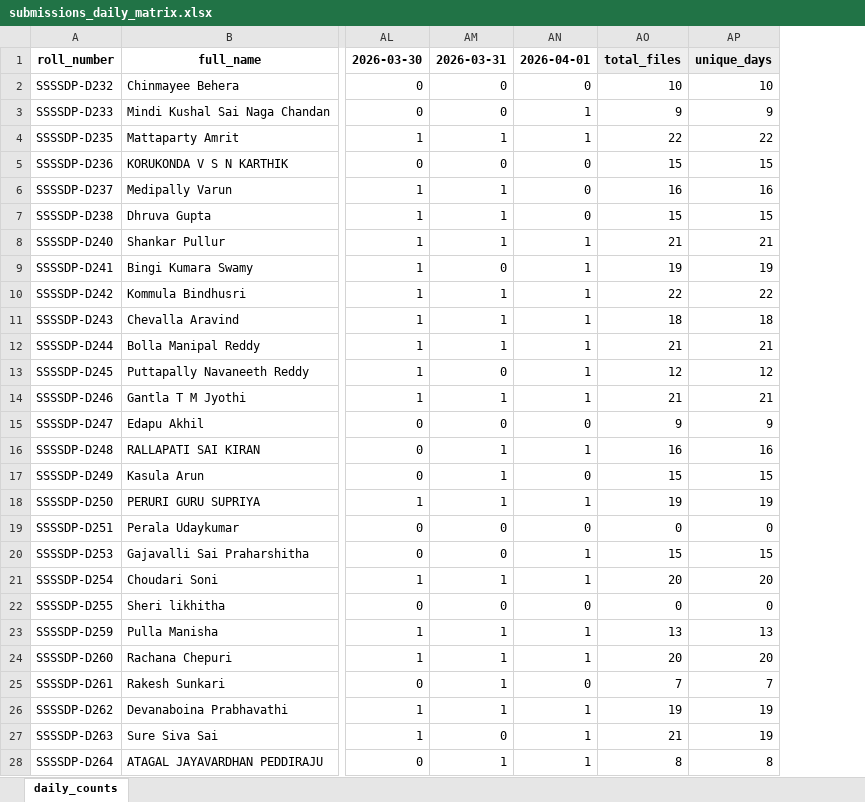
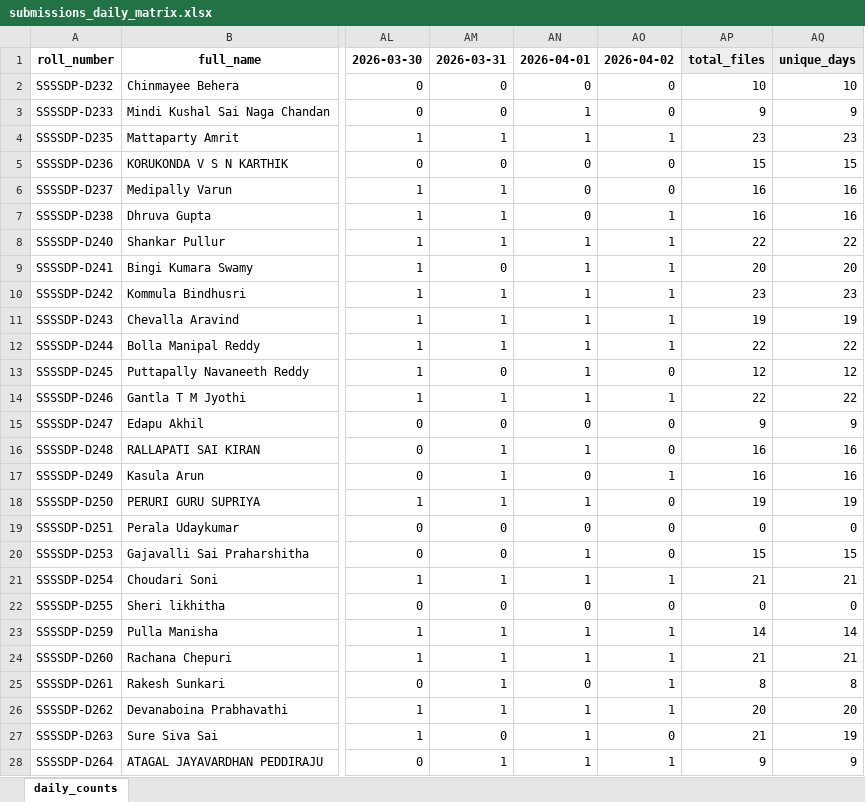
Before and after one commit to EaswarammaPreranaInc/SethuBatch3_DataEngineers, an Excel workbook: reports/submissions_daily_matrix.xlsx, sheet daily_counts, drawn as a sheet; only a part is shown, gaps mark what is left out; values as stored, in another font and other column widths than the file's, no borders; addresses are those after the commit; the diff covers the shown part only; the diff names each change by its address in the sheet, - before the commit and + after, or states it on an @@ line.

```diff
--- a/reports/submissions_daily_matrix.xlsx (sheet daily_counts)
+++ b/reports/submissions_daily_matrix.xlsx (sheet daily_counts)
+column AO, rows 1-28: 2026-04-02 | 0 | 0 | 1 | 0 | 0 | 1 | 1 | 1 | 1 | 1 | 1 | 0 | 1 | 0 | 0 | 1 | 0 | 0 | 0 | 1 | 0 | 1 | 1 | 1 | 1 | 0 | 1
-AP4: 22
+AP4: 23
-AQ4: 22
+AQ4: 23
-AP7: 15
+AP7: 16
-AQ7: 15
+AQ7: 16
-AP8: 21
+AP8: 22
-AQ8: 21
+AQ8: 22
-AP9: 19
+AP9: 20
-AQ9: 19
+AQ9: 20
-AP10: 22
+AP10: 23
-AQ10: 22
+AQ10: 23
-AP11: 18
+AP11: 19
-AQ11: 18
+AQ11: 19
-AP12: 21
+AP12: 22
-AQ12: 21
+AQ12: 22
-AP14: 21
+AP14: 22
-AQ14: 21
+AQ14: 22
-AP17: 15
+AP17: 16
-AQ17: 15
+AQ17: 16
-AP21: 20
+AP21: 21
-AQ21: 20
+AQ21: 21
-AP23: 13
+AP23: 14
-AQ23: 13
+AQ23: 14
-AP24: 20
+AP24: 21
-AQ24: 20
+AQ24: 21
-AP25: 7
+AP25: 8
-AQ25: 7
+AQ25: 8
-AP26: 19
+AP26: 20
-AQ26: 19
+AQ26: 20
-AP28: 8
+AP28: 9
-AQ28: 8
+AQ28: 9
```
Also changed, not shown: 66 edited cells elsewhere in this sheet, 5 other files.
